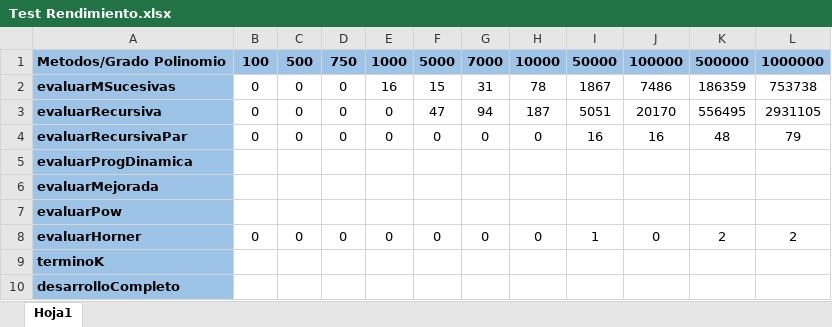
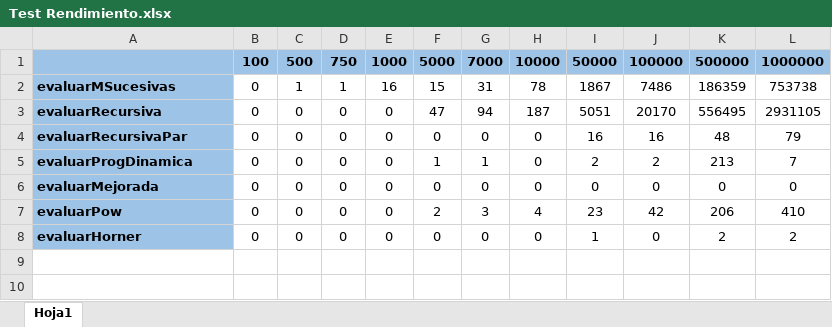
Before and after one commit to ezelau95/TP2_ComplejidadComputacional, an Excel workbook: Test Rendimiento.xlsx, sheet Hoja1, drawn as a sheet; values as stored, in another font and other column widths than the file's, no borders; charts and pictures not drawn; the diff names each change by its address in the sheet, - before the commit and + after, or states it on an @@ line.

Commit message:
Agregados los test finales

```diff
--- a/Test Rendimiento.xlsx (sheet Hoja1)
+++ b/Test Rendimiento.xlsx (sheet Hoja1)
-A1: Metodos/Grado Polinomio
+A1: (empty)
-C2: 0
+C2: 1
-D2: 0
+D2: 1
-B5:B7: (empty)
+B5:B7: 0
-C5:C7: (empty)
+C5:C7: 0
-D5:D7: (empty)
+D5:D7: 0
-E5:E7: (empty)
+E5:E7: 0
-F5: (empty)
+F5: 1
-G5: (empty)
+G5: 1
-H5:H6: (empty)
+H5:H6: 0
-I5: (empty)
+I5: 2
-J5: (empty)
+J5: 2
-K5: (empty)
+K5: 213
-L5: (empty)
+L5: 7
-F6: (empty)
+F6: 0
-G6: (empty)
+G6: 0
-I6: (empty)
+I6: 0
-J6: (empty)
+J6: 0
-K6: (empty)
+K6: 0
-L6: (empty)
+L6: 0
-F7: (empty)
+F7: 2
-G7: (empty)
+G7: 3
-H7: (empty)
+H7: 4
-I7: (empty)
+I7: 23
-J7: (empty)
+J7: 42
-K7: (empty)
+K7: 206
-L7: (empty)
+L7: 410
-row 9: terminoK
-row 10: desarrolloCompleto
```
Also changed, not shown: charts or pictures, 7 other files.
